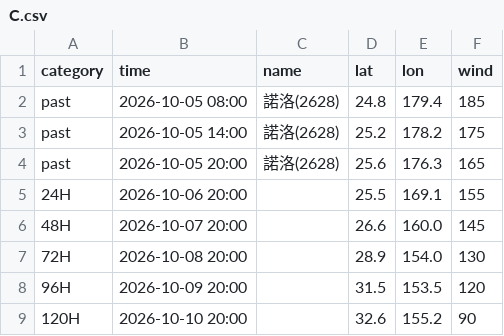
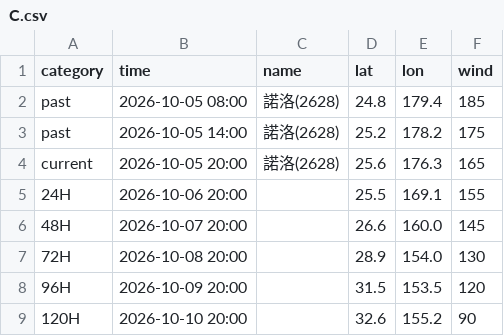
Before and after one commit to macaosso/MSSO, a CSV file: TCdata/C.csv, drawn as a sheet.

Commit message:
Update C.csv

```diff
--- a/TCdata/C.csv
+++ b/TCdata/C.csv
@@ -3,3 +3,3 @@ past,2026-10-05 08:00,諾洛(2628),24.8,179.4,185
 past,2026-10-05 14:00,諾洛(2628),25.2,178.2,175
-past,2026-10-05 20:00,諾洛(2628),25.6,176.3,165
+current,2026-10-05 20:00,諾洛(2628),25.6,176.3,165
 24H,2026-10-06 20:00,,25.5,169.1,155
```
